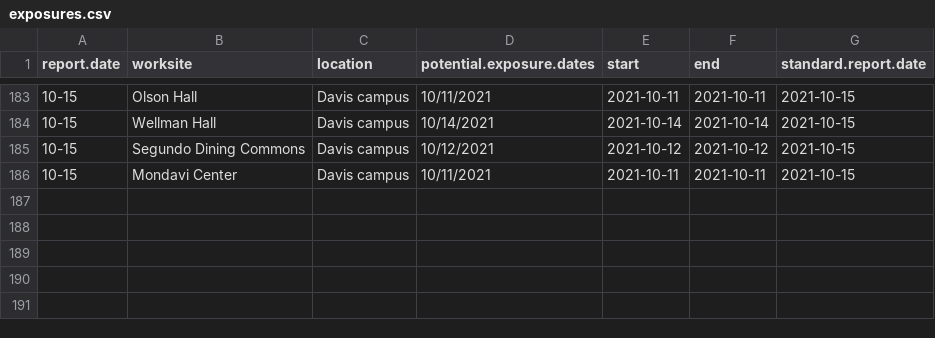
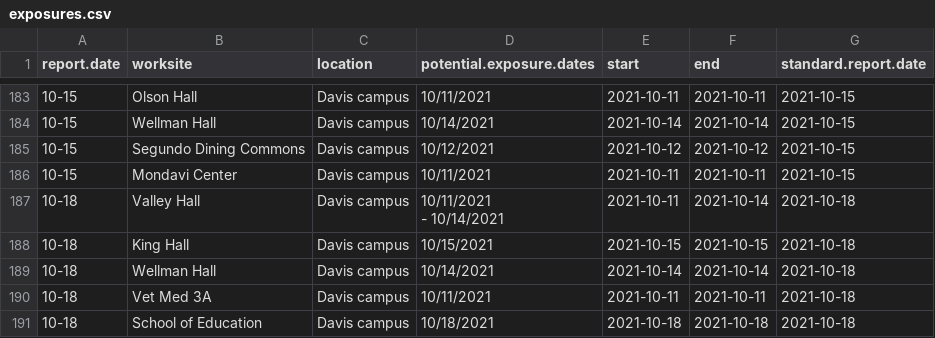
Before and after one commit to datalab-dev/covid_worksite_exposure, a CSV file: data/exposures.csv, drawn as a sheet; only a part is shown, gaps mark what is left out; ↵ is a line break in a cell; the diff names each change by its address in the sheet, - before the commit and + after, or states it on an @@ line.

Commit message:
scrape new data

```diff
--- a/data/exposures.csv
+++ b/data/exposures.csv
+row 187: 10-18 | Valley Hall | Davis campus | 10/11/2021 ↵ - 10/14/2021 | 2021-10-11 | 2021-10-14 | 2021-10-18
+row 188: 10-18 | King Hall | Davis campus | 10/15/2021 | 2021-10-15 | 2021-10-15 | 2021-10-18
+row 189: 10-18 | Wellman Hall | Davis campus | 10/14/2021 | 2021-10-14 | 2021-10-14 | 2021-10-18
+row 190: 10-18 | Vet Med 3A | Davis campus | 10/11/2021 | 2021-10-11 | 2021-10-11 | 2021-10-18
+row 191: 10-18 | School of Education | Davis campus | 10/18/2021 | 2021-10-18 | 2021-10-18 | 2021-10-18
```
Also changed, not shown: data/unmatched_buildings.csv, 2 other files.
